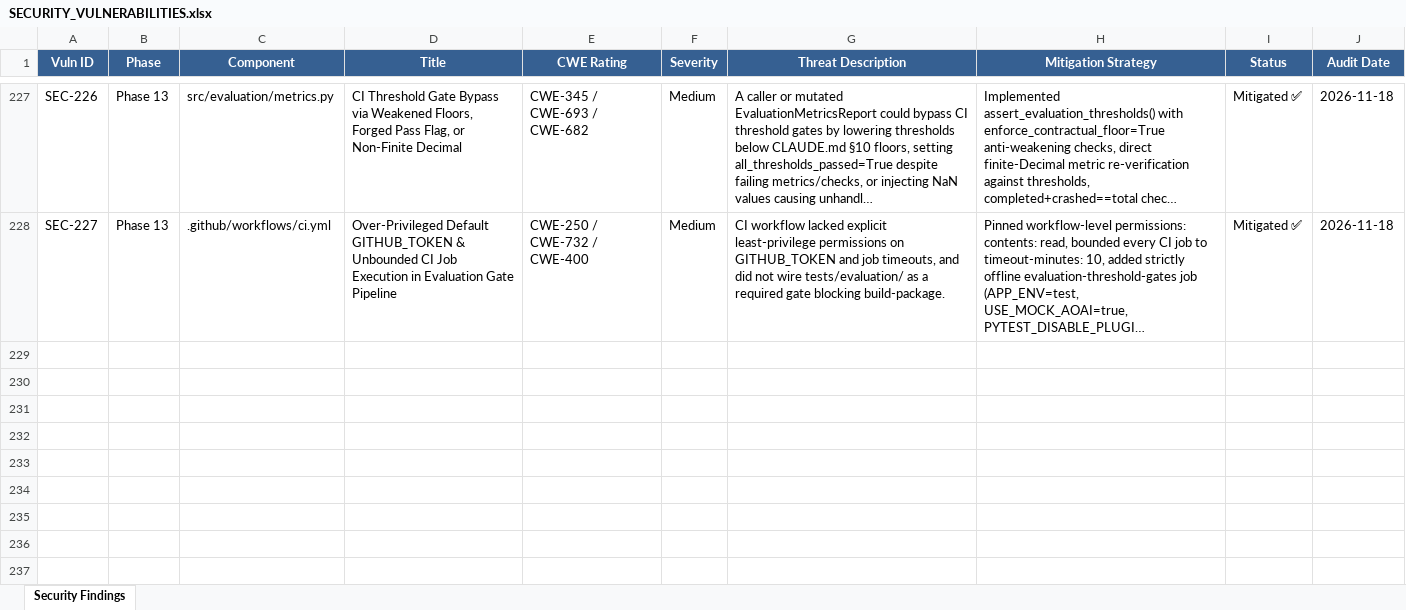
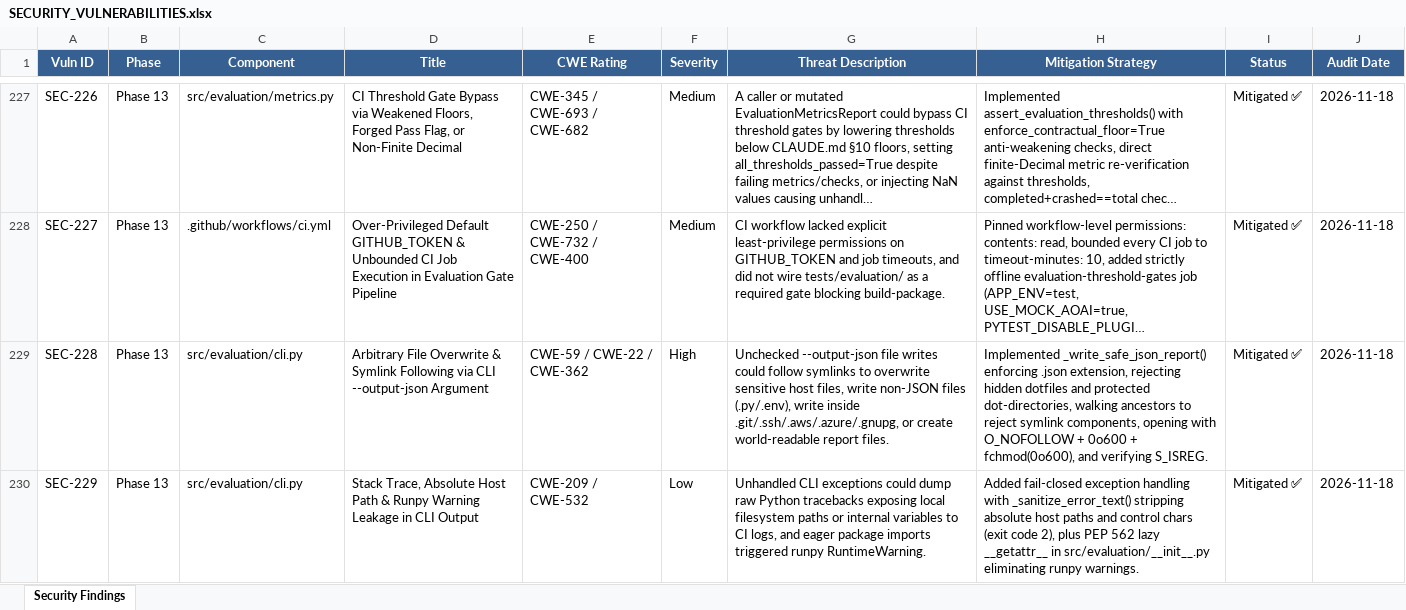
Before and after one commit to lokesh-repaka/enterprise-ap-invoice-automation, an Excel workbook: docs/SECURITY_VULNERABILITIES.xlsx, sheet Security Findings, drawn as a sheet; only a part is shown, gaps mark what is left out; long unchanged cells end in …; values as stored, in another font and other column widths than the file's, no borders; the diff names each change by its address in the sheet, - before the commit and + after, or states it on an @@ line.

```diff
--- a/docs/SECURITY_VULNERABILITIES.xlsx (sheet Security Findings)
+++ b/docs/SECURITY_VULNERABILITIES.xlsx (sheet Security Findings)
+row 229: SEC-228 | Phase 13 | src/evaluation/cli.py | Arbitrary File Overwrite & Symlink Following via CLI --output-json Argument | CWE-59 / CWE-22 / CWE-362 | High | Unchecked --output-json file writes could follow symlinks to overwrite sensitive host files, write non-JSON files (.py/.env), write inside .git/.ssh/.aws/.azure/.gnupg, or create world-readable report files. | Implemented _write_safe_json_report() enforcing .json extension, rejecting hidden dotfiles and protected dot-directories, walking ancestors to reject symlink components, opening with O_NOFOLLOW + 0o600 + fchmod(0o600), and verifying S_ISREG. | Mitigated ✅ | 2026-11-18
+row 230: SEC-229 | Phase 13 | src/evaluation/cli.py | Stack Trace, Absolute Host Path & Runpy Warning Leakage in CLI Output | CWE-209 / CWE-532 | Low | Unhandled CLI exceptions could dump raw Python tracebacks exposing local filesystem paths or internal variables to CI logs, and eager package imports triggered runpy RuntimeWarning. | Added fail-closed exception handling with _sanitize_error_text() stripping absolute host paths and control chars (exit code 2), plus PEP 562 lazy __getattr__ in src/evaluation/__init__.py eliminating runpy warnings. | Mitigated ✅ | 2026-11-18
```
Also changed, not shown: docs/TEST_CASES.xlsx, 7 other files.
